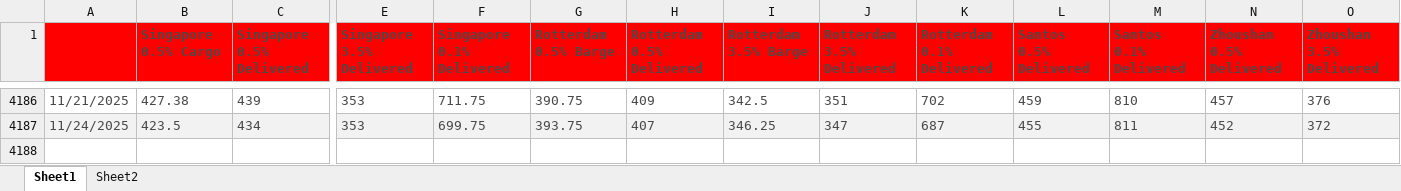
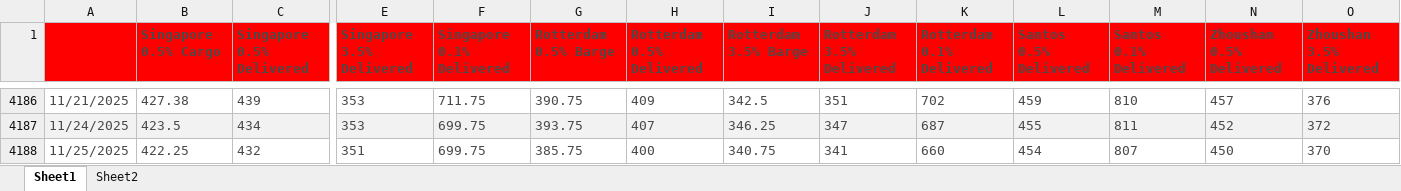
Before and after one commit to huanhuanbass/Bunker, an Excel workbook: Fuel Oil Platts Historical Data.xlsx, sheet Sheet1, drawn as a sheet; only a part is shown, gaps mark what is left out; values as stored, in another font and other column widths than the file's, no borders; rows hold the shown columns only; the diff names each change by its address in the sheet, - before the commit and + after, or states it on an @@ line.

```diff
--- a/Fuel Oil Platts Historical Data.xlsx (sheet Sheet1)
+++ b/Fuel Oil Platts Historical Data.xlsx (sheet Sheet1)
+row 4188: 11/25/2025 | 422.25 | 432 | 351 | 699.75 | 385.75 | 400 | 340.75 | 341 | 660 | 454 | 807 | 450 | 370
```
Also changed, not shown: 1 other file.
